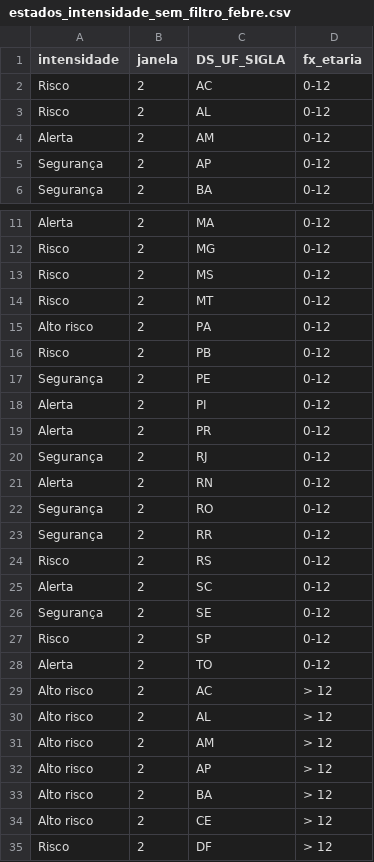
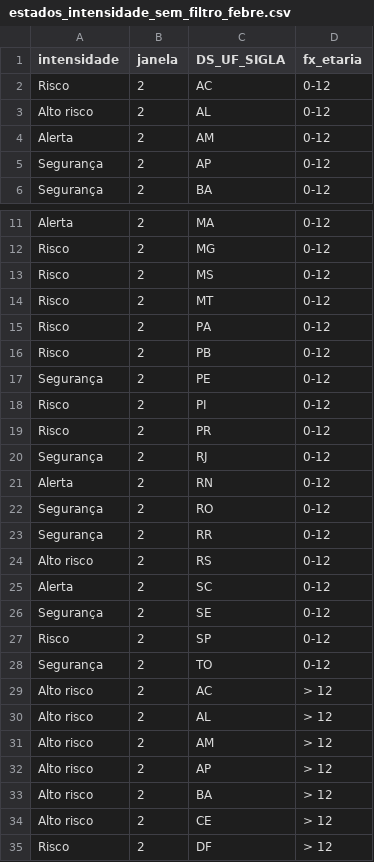
Before and after one commit to infogripe/nowcasting_leitos_pediatricos, a CSV file: output/estados_intensidade_sem_filtro_febre.csv, drawn as a sheet; only a part is shown, gaps mark what is left out; the diff covers the shown part only.

```diff
--- a/output/estados_intensidade_sem_filtro_febre.csv
+++ b/output/estados_intensidade_sem_filtro_febre.csv
@@ -2,3 +2,3 @@
 "Risco";2;"AC";"0-12"
-"Risco";2;"AL";"0-12"
+"Alto risco";2;"AL";"0-12"
 "Alerta";2;"AM";"0-12"
@@ -14,7 +14,7 @@
 "Risco";2;"MT";"0-12"
-"Alto risco";2;"PA";"0-12"
+"Risco";2;"PA";"0-12"
 "Risco";2;"PB";"0-12"
 "Segurança";2;"PE";"0-12"
-"Alerta";2;"PI";"0-12"
-"Alerta";2;"PR";"0-12"
+"Risco";2;"PI";"0-12"
+"Risco";2;"PR";"0-12"
 "Segurança";2;"RJ";"0-12"
@@ -23,3 +23,3 @@
 "Segurança";2;"RR";"0-12"
-"Risco";2;"RS";"0-12"
+"Alto risco";2;"RS";"0-12"
 "Alerta";2;"SC";"0-12"
@@ -27,3 +27,3 @@
 "Risco";2;"SP";"0-12"
-"Alerta";2;"TO";"0-12"
+"Segurança";2;"TO";"0-12"
 "Alto risco";2;"AC";"> 12"
```
Also changed, not shown: 4 edited cells elsewhere in this file, output/capitais_intensidade_sem_filtro_febre.csv, output/capitais_serie_estimativas_tendencia_sem_filtro_febre.csv, 2 other files.
